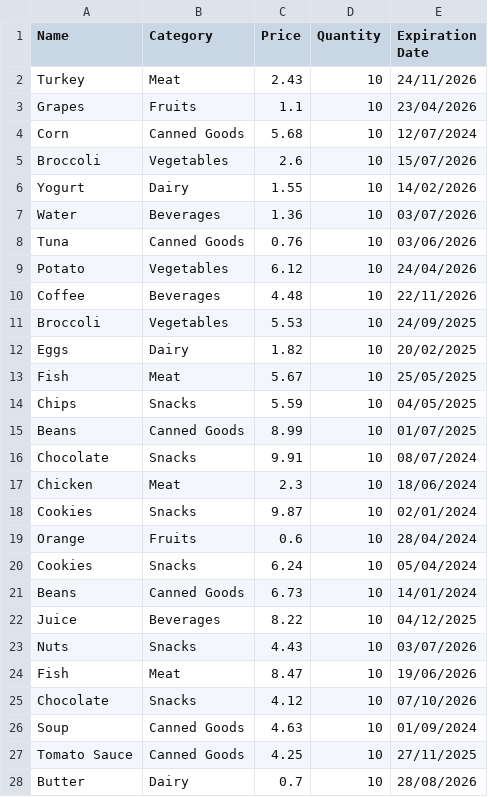
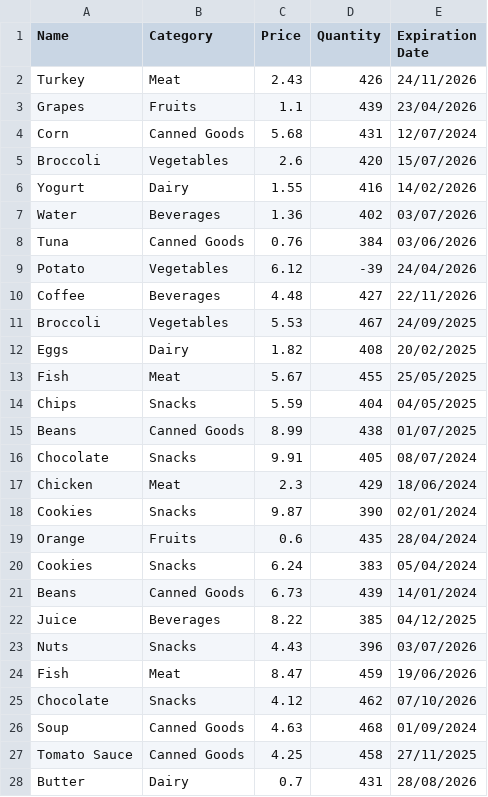
Before and after one commit to Sam559I/SkSamirulIslam_T1A3, a CSV file: src/grocery_items.csv, drawn as a sheet; only a part is shown; the diff covers the shown part only.

```diff
--- a/src/grocery_items.csv
+++ b/src/grocery_items.csv
@@ -1,28 +1,28 @@
 Name,Category,Price,Quantity,Expiration Date
-Turkey,Meat,2.43,10,24/11/2026
-Grapes,Fruits,1.1,10,23/04/2026
-Corn,Canned Goods,5.68,10,12/07/2024
-Broccoli,Vegetables,2.6,10,15/07/2026
-Yogurt,Dairy,1.55,10,14/02/2026
-Water,Beverages,1.36,10,03/07/2026
-Tuna,Canned Goods,0.76,10,03/06/2026
-Potato,Vegetables,6.12,10,24/04/2026
-Coffee,Beverages,4.48,10,22/11/2026
-Broccoli,Vegetables,5.53,10,24/09/2025
-Eggs,Dairy,1.82,10,20/02/2025
-Fish,Meat,5.67,10,25/05/2025
-Chips,Snacks,5.59,10,04/05/2025
-Beans,Canned Goods,8.99,10,01/07/2025
-Chocolate,Snacks,9.91,10,08/07/2024
-Chicken,Meat,2.3,10,18/06/2024
-Cookies,Snacks,9.87,10,02/01/2024
-Orange,Fruits,0.6,10,28/04/2024
-Cookies,Snacks,6.24,10,05/04/2024
-Beans,Canned Goods,6.73,10,14/01/2024
-Juice,Beverages,8.22,10,04/12/2025
-Nuts,Snacks,4.43,10,03/07/2026
-Fish,Meat,8.47,10,19/06/2026
-Chocolate,Snacks,4.12,10,07/10/2026
-Soup,Canned Goods,4.63,10,01/09/2024
-Tomato Sauce,Canned Goods,4.25,10,27/11/2025
-Butter,Dairy,0.7,10,28/08/2026
+Turkey,Meat,2.43,426,24/11/2026
+Grapes,Fruits,1.1,439,23/04/2026
+Corn,Canned Goods,5.68,431,12/07/2024
+Broccoli,Vegetables,2.6,420,15/07/2026
+Yogurt,Dairy,1.55,416,14/02/2026
+Water,Beverages,1.36,402,03/07/2026
+Tuna,Canned Goods,0.76,384,03/06/2026
+Potato,Vegetables,6.12,-39,24/04/2026
+Coffee,Beverages,4.48,427,22/11/2026
+Broccoli,Vegetables,5.53,467,24/09/2025
+Eggs,Dairy,1.82,408,20/02/2025
+Fish,Meat,5.67,455,25/05/2025
+Chips,Snacks,5.59,404,04/05/2025
+Beans,Canned Goods,8.99,438,01/07/2025
+Chocolate,Snacks,9.91,405,08/07/2024
+Chicken,Meat,2.3,429,18/06/2024
+Cookies,Snacks,9.87,390,02/01/2024
+Orange,Fruits,0.6,435,28/04/2024
+Cookies,Snacks,6.24,383,05/04/2024
+Beans,Canned Goods,6.73,439,14/01/2024
+Juice,Beverages,8.22,385,04/12/2025
+Nuts,Snacks,4.43,396,03/07/2026
+Fish,Meat,8.47,459,19/06/2026
+Chocolate,Snacks,4.12,462,07/10/2026
+Soup,Canned Goods,4.63,468,01/09/2024
+Tomato Sauce,Canned Goods,4.25,458,27/11/2025
+Butter,Dairy,0.7,431,28/08/2026
```
Also changed, not shown: 173 edited cells elsewhere in this file, 13 other files.
